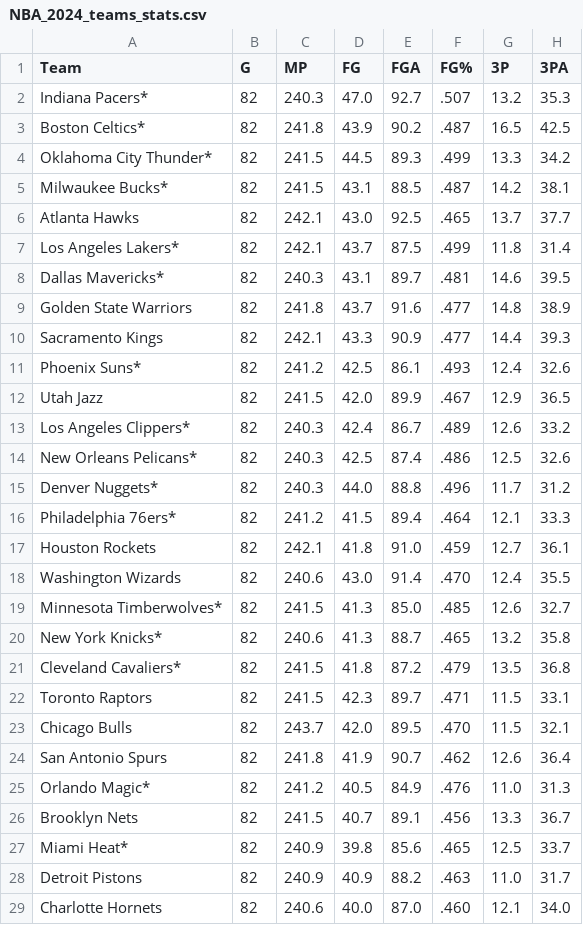
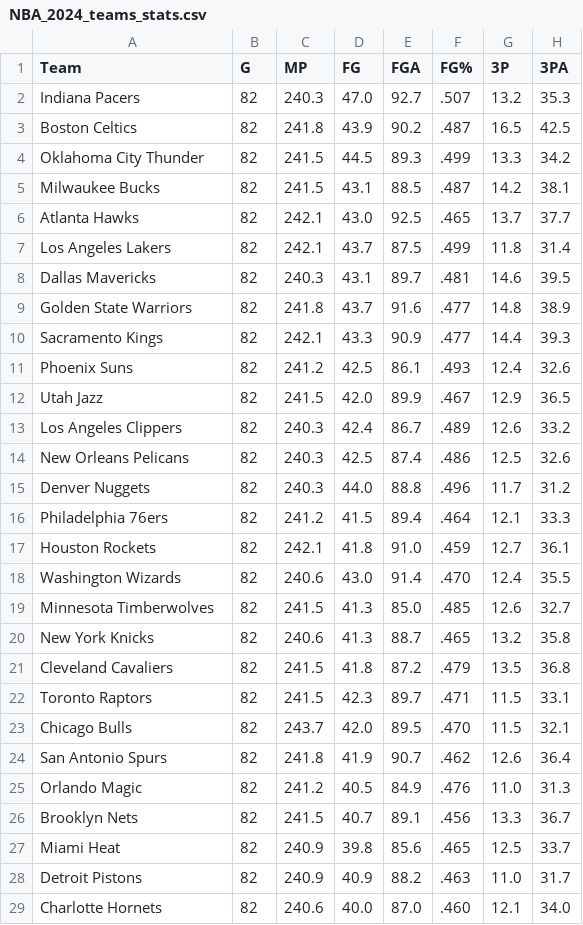
Before and after one commit to ZEROAKEY/NBA_Analysis, a CSV file: nba_spider/NBA_2024_teams_stats.csv, drawn as a sheet; only a part is shown; the diff names each change by its address in the sheet, - before the commit and + after, or states it on an @@ line.

```diff
--- a/nba_spider/NBA_2024_teams_stats.csv
+++ b/nba_spider/NBA_2024_teams_stats.csv
-A2 (Team): Indiana Pacers*
+A2 (Team): Indiana Pacers
-A3 (Team): Boston Celtics*
+A3 (Team): Boston Celtics
-A4 (Team): Oklahoma City Thunder*
+A4 (Team): Oklahoma City Thunder
-A5 (Team): Milwaukee Bucks*
+A5 (Team): Milwaukee Bucks
-A7 (Team): Los Angeles Lakers*
+A7 (Team): Los Angeles Lakers
-A8 (Team): Dallas Mavericks*
+A8 (Team): Dallas Mavericks
-A11 (Team): Phoenix Suns*
+A11 (Team): Phoenix Suns
-A13 (Team): Los Angeles Clippers*
+A13 (Team): Los Angeles Clippers
-A14 (Team): New Orleans Pelicans*
+A14 (Team): New Orleans Pelicans
-A15 (Team): Denver Nuggets*
+A15 (Team): Denver Nuggets
-A16 (Team): Philadelphia 76ers*
+A16 (Team): Philadelphia 76ers
-A19 (Team): Minnesota Timberwolves*
+A19 (Team): Minnesota Timberwolves
-A20 (Team): New York Knicks*
+A20 (Team): New York Knicks
-A21 (Team): Cleveland Cavaliers*
+A21 (Team): Cleveland Cavaliers
-A25 (Team): Orlando Magic*
+A25 (Team): Orlando Magic
-A27 (Team): Miami Heat*
+A27 (Team): Miami Heat
```
Also changed, not shown: nba_spider/NBA_2022_teams_stats.csv, nba_spider/NBA_2023_teams_stats.csv, 2 other files.
